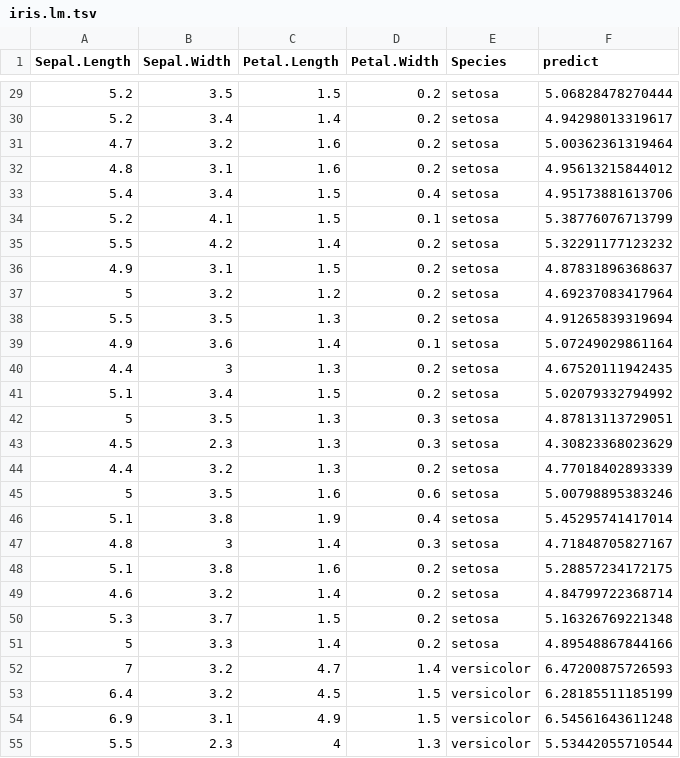
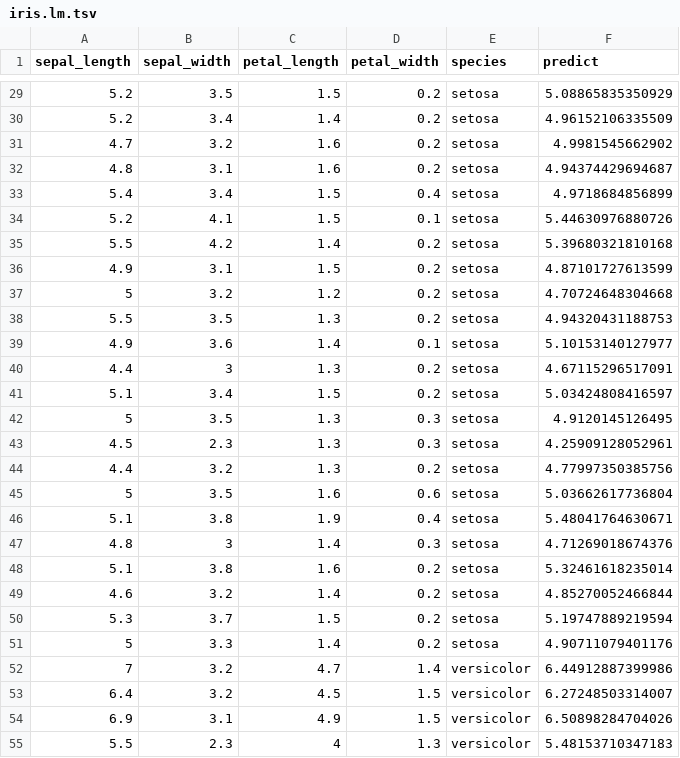
Before and after one commit to Cascading/pattern, a TSV file: data/iris.lm.tsv, drawn as a sheet; only a part is shown, gaps mark what is left out; the diff covers the shown part only.

```diff
--- a/data/iris.lm.tsv
+++ b/data/iris.lm.tsv
@@ -1 +1 @@
-Sepal.Length	Sepal.Width	Petal.Length	Petal.Width	Species	predict
+sepal_length	sepal_width	petal_length	petal_width	species	predict
@@ -29,27 +29,27 @@ Sepal.Length	Sepal.Width	Petal.Length	Petal.Width	Species	predict
-5.2	3.5	1.5	0.2	setosa	5.06828478270444
-5.2	3.4	1.4	0.2	setosa	4.94298013319617
-4.7	3.2	1.6	0.2	setosa	5.00362361319464
-4.8	3.1	1.6	0.2	setosa	4.95613215844012
-5.4	3.4	1.5	0.4	setosa	4.95173881613706
-5.2	4.1	1.5	0.1	setosa	5.38776076713799
-5.5	4.2	1.4	0.2	setosa	5.32291177123232
-4.9	3.1	1.5	0.2	setosa	4.87831896368637
-5	3.2	1.2	0.2	setosa	4.69237083417964
-5.5	3.5	1.3	0.2	setosa	4.91265839319694
-4.9	3.6	1.4	0.1	setosa	5.07249029861164
-4.4	3	1.3	0.2	setosa	4.67520111942435
-5.1	3.4	1.5	0.2	setosa	5.02079332794992
-5	3.5	1.3	0.3	setosa	4.87813113729051
-4.5	2.3	1.3	0.3	setosa	4.30823368023629
-4.4	3.2	1.3	0.2	setosa	4.77018402893339
-5	3.5	1.6	0.6	setosa	5.00798895383246
-5.1	3.8	1.9	0.4	setosa	5.45295741417014
-4.8	3	1.4	0.3	setosa	4.71848705827167
-5.1	3.8	1.6	0.2	setosa	5.28857234172175
-4.6	3.2	1.4	0.2	setosa	4.84799722368714
-5.3	3.7	1.5	0.2	setosa	5.16326769221348
-5	3.3	1.4	0.2	setosa	4.89548867844166
-7	3.2	4.7	1.4	versicolor	6.47200875726593
-6.4	3.2	4.5	1.5	versicolor	6.28185511185199
-6.9	3.1	4.9	1.5	versicolor	6.54561643611248
-5.5	2.3	4	1.3	versicolor	5.53442055710544
+5.2	3.5	1.5	0.2	setosa	5.08865835350929
+5.2	3.4	1.4	0.2	setosa	4.96152106335509
+4.7	3.2	1.6	0.2	setosa	4.9981545662902
+4.8	3.1	1.6	0.2	setosa	4.94374429694687
+5.4	3.4	1.5	0.4	setosa	4.9718684856899
+5.2	4.1	1.5	0.1	setosa	5.44630976880726
+5.5	4.2	1.4	0.2	setosa	5.39680321810168
+4.9	3.1	1.5	0.2	setosa	4.87101727613599
+5	3.2	1.2	0.2	setosa	4.70724648304668
+5.5	3.5	1.3	0.2	setosa	4.94320431188753
+4.9	3.6	1.4	0.1	setosa	5.10153140127977
+4.4	3	1.3	0.2	setosa	4.67115296517091
+5.1	3.4	1.5	0.2	setosa	5.03424808416597
+5	3.5	1.3	0.3	setosa	4.9120145126495
+4.5	2.3	1.3	0.3	setosa	4.25909128052961
+4.4	3.2	1.3	0.2	setosa	4.77997350385756
+5	3.5	1.6	0.6	setosa	5.03662617736804
+5.1	3.8	1.9	0.4	setosa	5.48041764630671
+4.8	3	1.4	0.3	setosa	4.71269018674376
+5.1	3.8	1.6	0.2	setosa	5.32461618235014
+4.6	3.2	1.4	0.2	setosa	4.85270052466844
+5.3	3.7	1.5	0.2	setosa	5.19747889219594
+5	3.3	1.4	0.2	setosa	4.90711079401176
+7	3.2	4.7	1.4	versicolor	6.44912887399986
+6.4	3.2	4.5	1.5	versicolor	6.27248503314007
+6.9	3.1	4.9	1.5	versicolor	6.50898284704026
+5.5	2.3	4	1.3	versicolor	5.48153710347183
```
Also changed, not shown: 123 edited cells elsewhere in this file, data/iris.glm.tsv, data/iris.hc.tsv, 20 other files.
